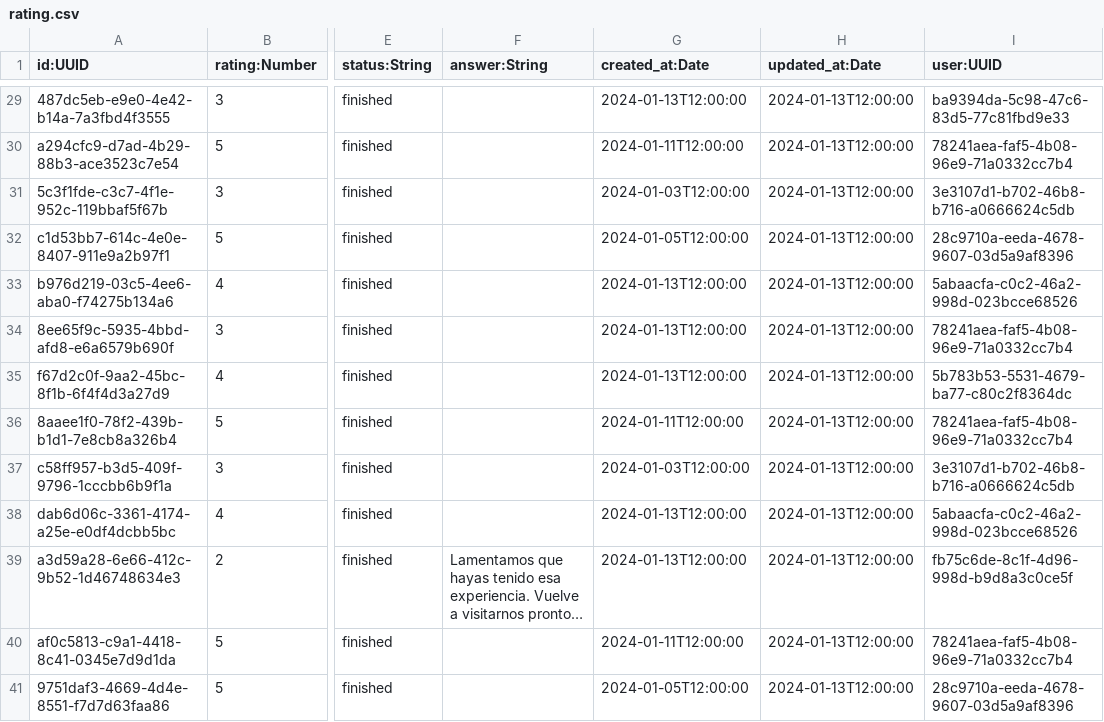
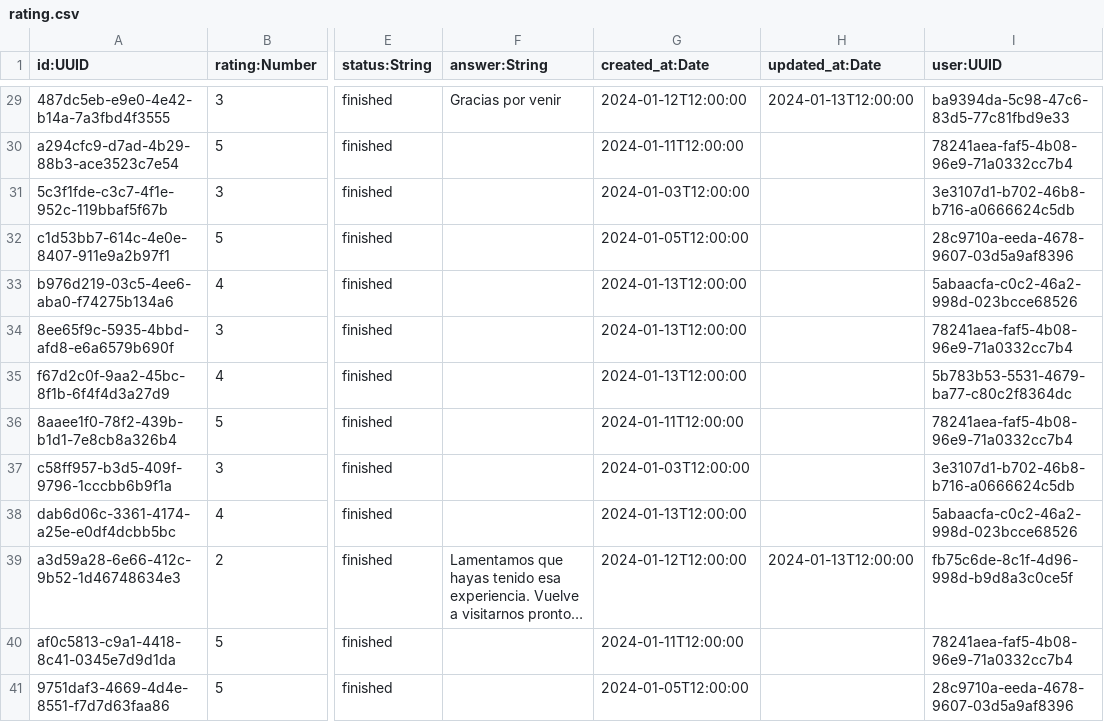
Before and after one commit to cavelazquezr/resdy-backend, a CSV file: src/seeds/data/rating.csv, drawn as a sheet; only a part is shown, gaps mark what is left out; long unchanged cells end in …; the diff covers the shown part only; the diff names each change by its address in the sheet, - before the commit and + after, or states it on an @@ line.

```diff
--- a/src/seeds/data/rating.csv
+++ b/src/seeds/data/rating.csv
-F29 (answer:String): (empty)
+F29 (answer:String): Gracias por venir
-G29 (created_at:Date): 2024-01-13T12:00:00
+G29 (created_at:Date): 2024-01-12T12:00:00
-H30:H38 (updated_at:Date): 2024-01-13T12:00:00
+H30:H38 (updated_at:Date): (empty)
-G39 (created_at:Date): 2024-01-13T12:00:00
+G39 (created_at:Date): 2024-01-12T12:00:00
-H40:H41 (updated_at:Date): 2024-01-13T12:00:00
+H40:H41 (updated_at:Date): (empty)
```
Also changed, not shown: 40 edited cells elsewhere in this file, 8 other files.
